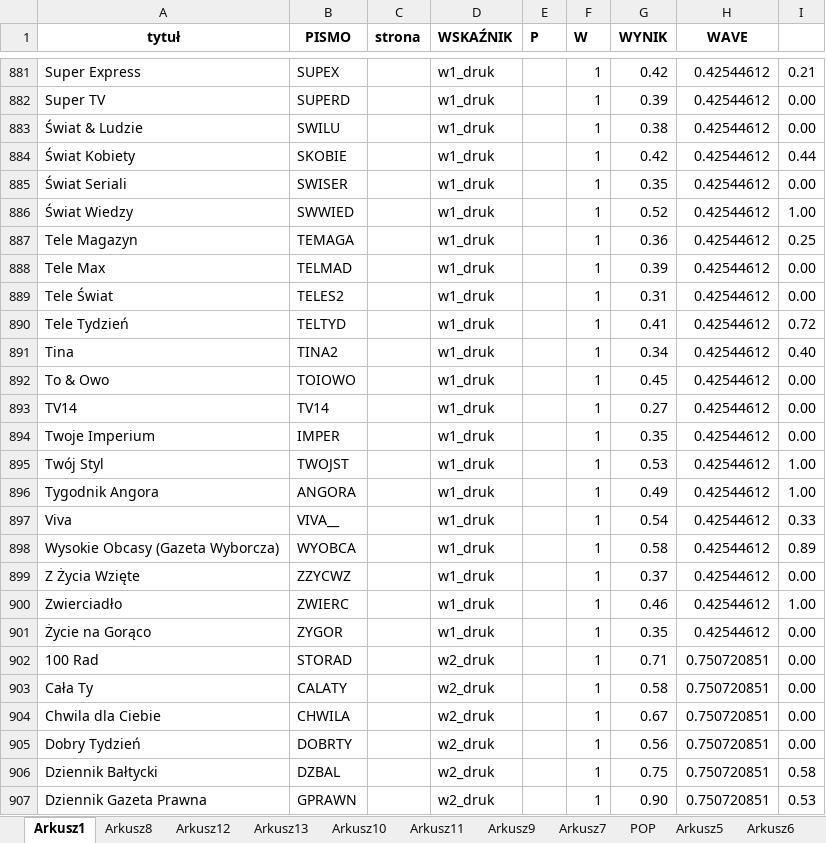
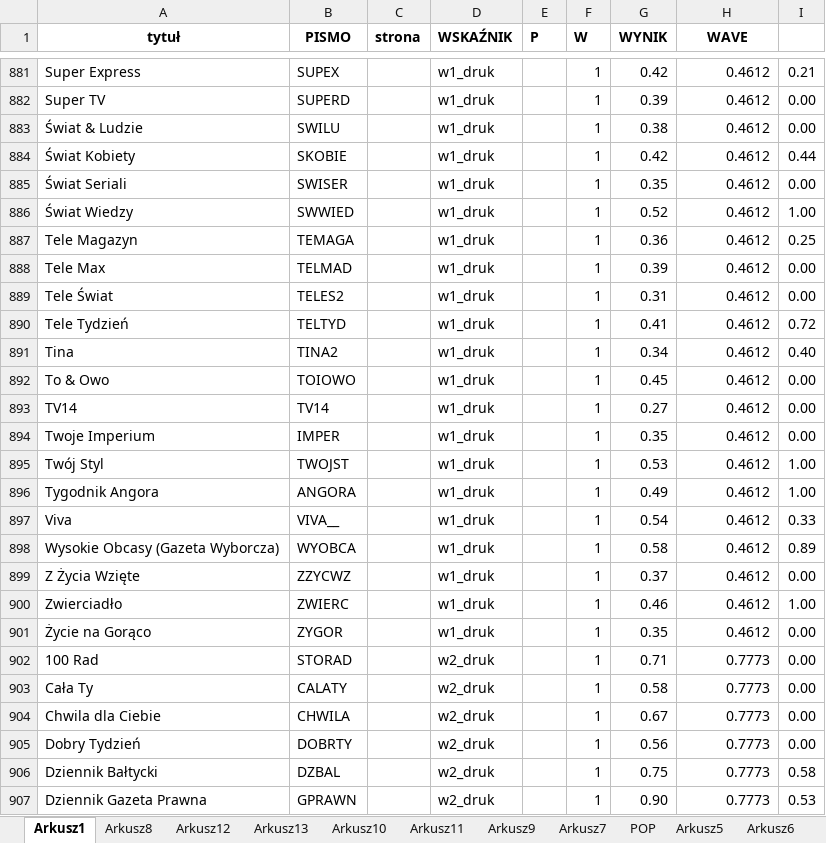
Before and after one commit to PolskieBadaniaCzytelnictwa/TR, an Excel workbook: TBR360_g.xlsx, sheet Arkusz1, drawn as a sheet; only a part is shown, gaps mark what is left out; values as stored, in another font and other column widths than the file's, no borders; the diff covers the shown part only; the diff names each change by its address in the sheet, - before the commit and + after, or states it on an @@ line.

```diff
--- a/TBR360_g.xlsx (sheet Arkusz1)
+++ b/TBR360_g.xlsx (sheet Arkusz1)
-H881:H901 (WAVE): 0.42544612
+H881:H901 (WAVE): 0.4612
-H902:H907 (WAVE): 0.750720851
+H902:H907 (WAVE): 0.7773
```
Also changed, not shown: 464 edited cells elsewhere in this sheet, 2 other files.
